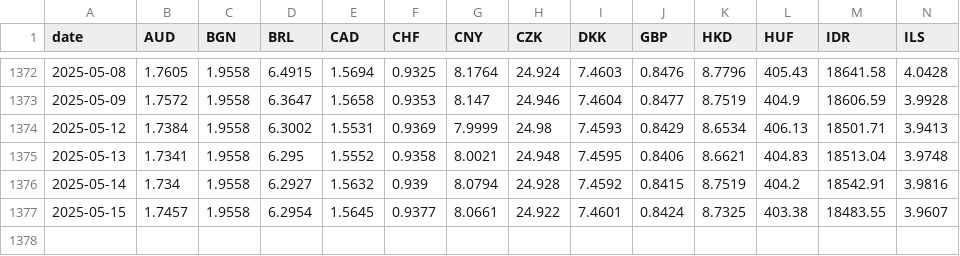
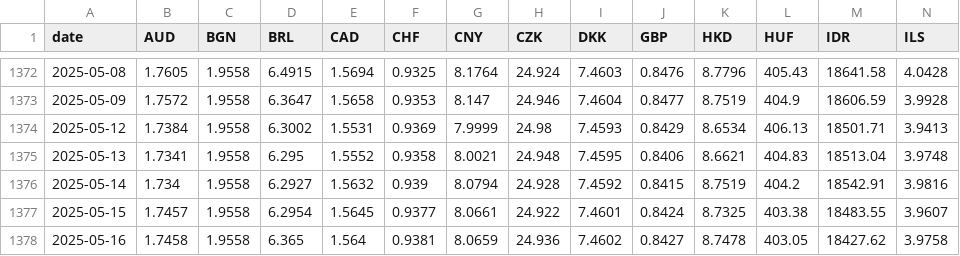
Before and after one commit to nathansnellaert/ecb-forex-rates, a CSV file: data/forex_rates.csv, drawn as a sheet; only a part is shown, gaps mark what is left out; rows hold the shown columns only; the diff names each change by its address in the sheet, - before the commit and + after, or states it on an @@ line.

```diff
--- a/data/forex_rates.csv
+++ b/data/forex_rates.csv
+row 1378: 2025-05-16 | 1.7458 | 1.9558 | 6.365 | 1.564 | 0.9381 | 8.0659 | 24.936 | 7.4602 | 0.8427 | 8.7478 | 403.05 | 18427.62 | 3.9758
```
